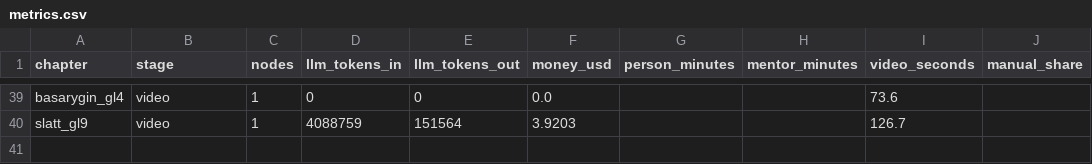
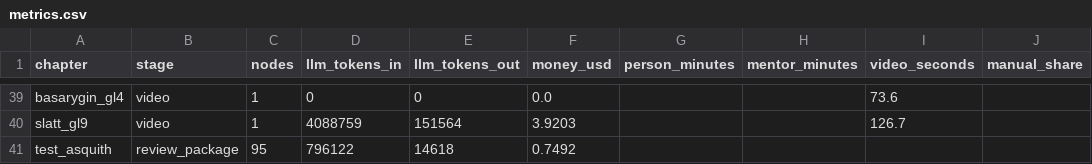
Before and after one commit to inayatic/KMG-Digital-2026, a CSV file: metrics/metrics.csv, drawn as a sheet; only a part is shown, gaps mark what is left out; the diff names each change by its address in the sheet, - before the commit and + after, or states it on an @@ line.

```diff
--- a/metrics/metrics.csv
+++ b/metrics/metrics.csv
+row 41: test_asquith | review_package | 95 | 796122 | 14618 | 0.7492
```
Also changed, not shown: 3 other files.
